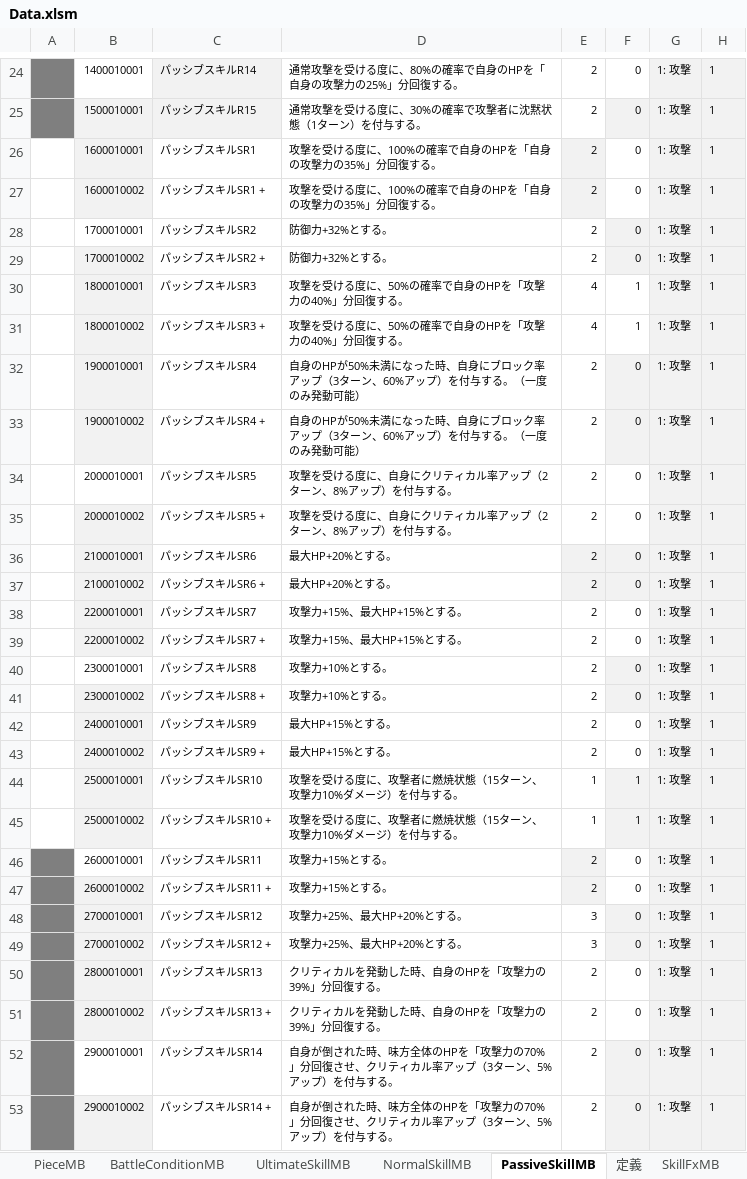
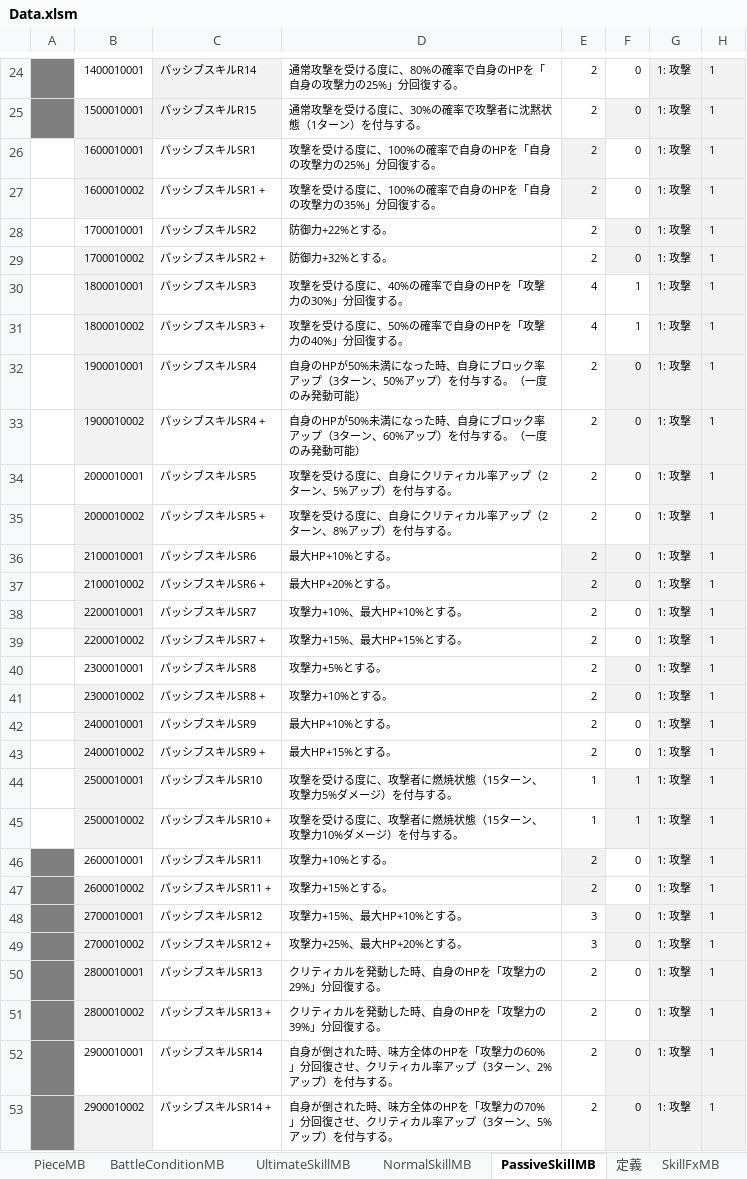
Before and after one commit to kimkimkimkimkim/PuzzleMonster, an Excel workbook: Assets/PlayFabData/Excel/Data.xlsm, sheet PassiveSkillMB, drawn as a sheet; only a part is shown, gaps mark what is left out; values as stored, in another font and other column widths than the file's, no borders; conditional formats not drawn; the diff covers the shown part only; the diff names each change by its address in the sheet, - before the commit and + after, or states it on an @@ line.

```diff
--- a/Assets/PlayFabData/Excel/Data.xlsm (sheet PassiveSkillMB)
+++ b/Assets/PlayFabData/Excel/Data.xlsm (sheet PassiveSkillMB)
-D26: 攻撃を受ける度に、100%の確率で自身のHPを「自身の攻撃力の35%」分回復する。
+D26: 攻撃を受ける度に、100%の確率で自身のHPを「自身の攻撃力の25%」分回復する。
-D28: 防御力+32%とする。
+D28: 防御力+22%とする。
-D30: 攻撃を受ける度に、50%の確率で自身のHPを「攻撃力の40%」分回復する。
+D30: 攻撃を受ける度に、40%の確率で自身のHPを「攻撃力の30%」分回復する。
-D32: …ターン、60%アップ）…
+D32: …ターン、50%アップ）…
-D34: 攻撃を受ける度に、自身にクリティカル率アップ（2ターン、8%アップ）を付与する。
+D34: 攻撃を受ける度に、自身にクリティカル率アップ（2ターン、5%アップ）を付与する。
-D36: 最大HP+20%とする。
+D36: 最大HP+10%とする。
-D38: 攻撃力+15%、最大HP+15%とする。
+D38: 攻撃力+10%、最大HP+10%とする。
-D40: 攻撃力+10%とする。
+D40: 攻撃力+5%とする。
-D42: 最大HP+15%とする。
+D42: 最大HP+10%とする。
-D44: 攻撃を受ける度に、攻撃者に燃焼状態（15ターン、攻撃力10%ダメージ）を付与する。
+D44: 攻撃を受ける度に、攻撃者に燃焼状態（15ターン、攻撃力5%ダメージ）を付与する。
-D46: 攻撃力+15%とする。
+D46: 攻撃力+10%とする。
-D48: 攻撃力+25%、最大HP+20%とする。
+D48: 攻撃力+15%、最大HP+10%とする。
-D50: クリティカルを発動した時、自身のHPを「攻撃力の39%」分回復する。
+D50: クリティカルを発動した時、自身のHPを「攻撃力の29%」分回復する。
-D52: …攻撃力の70%」分回復させ、クリティカル率アップ（3ターン、5%アップ）…
+D52: …攻撃力の60%」分回復させ、クリティカル率アップ（3ターン、2%アップ）…
```
Also changed, not shown: 113 edited cells elsewhere in this sheet, sheet NormalSkillMB, sheet UltimateSkillMB, charts or pictures.
